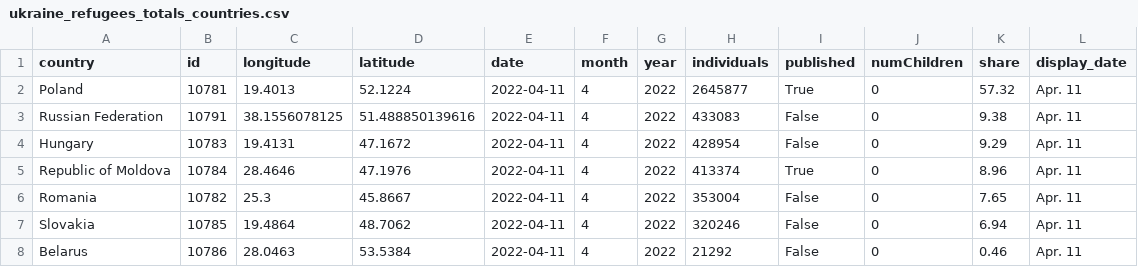
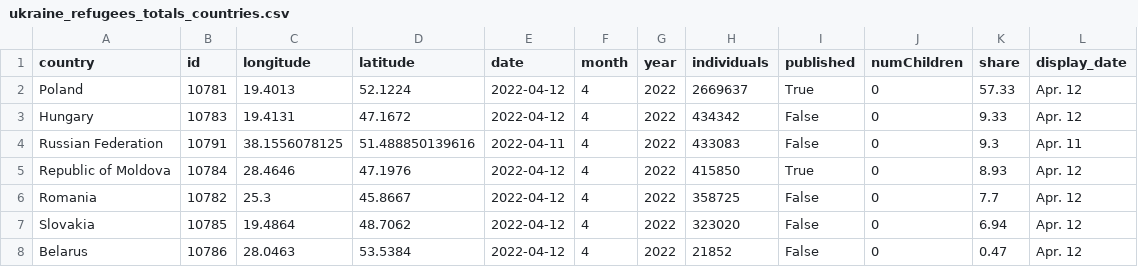
Before and after one commit to gridviz/ukraine-refugees, a CSV file: data/processed/ukraine_refugees_totals_countries.csv, drawn as a sheet.

```diff
--- a/data/processed/ukraine_refugees_totals_countries.csv
+++ b/data/processed/ukraine_refugees_totals_countries.csv
@@ -1,8 +1,8 @@
 country,id,longitude,latitude,date,month,year,individuals,published,numChildren,share,display_date
-Poland,10781,19.4013,52.1224,2022-04-11,4,2022,2645877,True,0,57.32,Apr. 11
-Russian Federation,10791,38.1556078125,51.488850139616,2022-04-11,4,2022,433083,False,0,9.38,Apr. 11
-Hungary,10783,19.4131,47.1672,2022-04-11,4,2022,428954,False,0,9.29,Apr. 11
-Republic of Moldova,10784,28.4646,47.1976,2022-04-11,4,2022,413374,True,0,8.96,Apr. 11
-Romania,10782,25.3,45.8667,2022-04-11,4,2022,353004,False,0,7.65,Apr. 11
-Slovakia,10785,19.4864,48.7062,2022-04-11,4,2022,320246,False,0,6.94,Apr. 11
-Belarus,10786,28.0463,53.5384,2022-04-11,4,2022,21292,False,0,0.46,Apr. 11
+Poland,10781,19.4013,52.1224,2022-04-12,4,2022,2669637,True,0,57.33,Apr. 12
+Hungary,10783,19.4131,47.1672,2022-04-12,4,2022,434342,False,0,9.33,Apr. 12
+Russian Federation,10791,38.1556078125,51.488850139616,2022-04-11,4,2022,433083,False,0,9.3,Apr. 11
+Republic of Moldova,10784,28.4646,47.1976,2022-04-12,4,2022,415850,True,0,8.93,Apr. 12
+Romania,10782,25.3,45.8667,2022-04-12,4,2022,358725,False,0,7.7,Apr. 12
+Slovakia,10785,19.4864,48.7062,2022-04-12,4,2022,323020,False,0,6.94,Apr. 12
+Belarus,10786,28.0463,53.5384,2022-04-12,4,2022,21852,False,0,0.47,Apr. 12
```
Also changed, not shown: data/processed/ukraine_refugees_totals_timeseries.csv.
